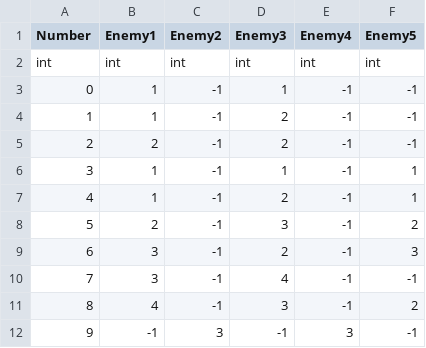
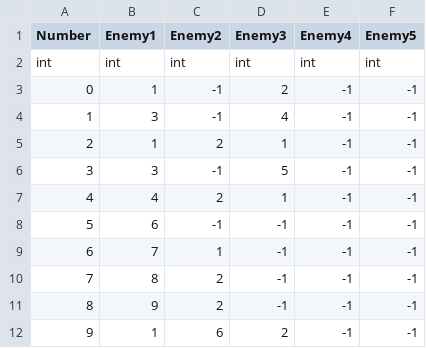
Before and after one commit to asaburo3983/LoveBullet, a CSV file: DBExport/CSV/Party.csv, drawn as a sheet; only a part is shown; the diff covers the shown part only.

```diff
--- a/DBExport/CSV/Party.csv
+++ b/DBExport/CSV/Party.csv
@@ -2,11 +2,11 @@
 int,int,int,int,int,int
-0,1,-1,1,-1,-1
-1,1,-1,2,-1,-1
-2,2,-1,2,-1,-1
-3,1,-1,1,-1,1
-4,1,-1,2,-1,1
-5,2,-1,3,-1,2
-6,3,-1,2,-1,3
-7,3,-1,4,-1,-1
-8,4,-1,3,-1,2
-9,-1,3,-1,3,-1
+0,1,-1,2,-1,-1
+1,3,-1,4,-1,-1
+2,1,2,1,-1,-1
+3,3,-1,5,-1,-1
+4,4,2,1,-1,-1
+5,6,-1,-1,-1,-1
+6,7,1,-1,-1,-1
+7,8,2,-1,-1,-1
+8,9,2,-1,-1,-1
+9,1,6,2,-1,-1
```
Also changed, not shown: 17 edited cells elsewhere in this file, DBExport/CSV/ActivePattern.csv, DBExport/CSV/Cards.csv, 11 other files.
